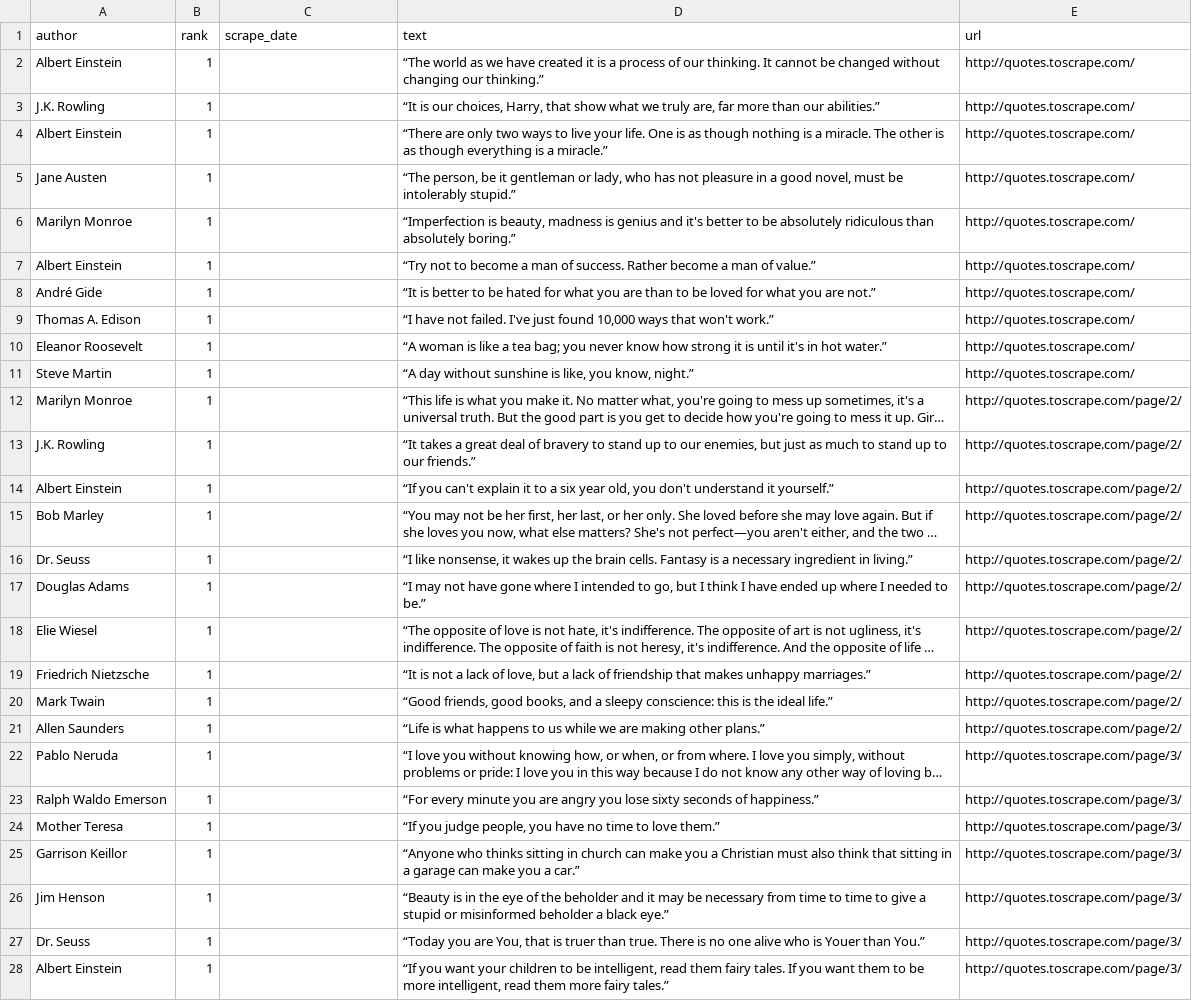
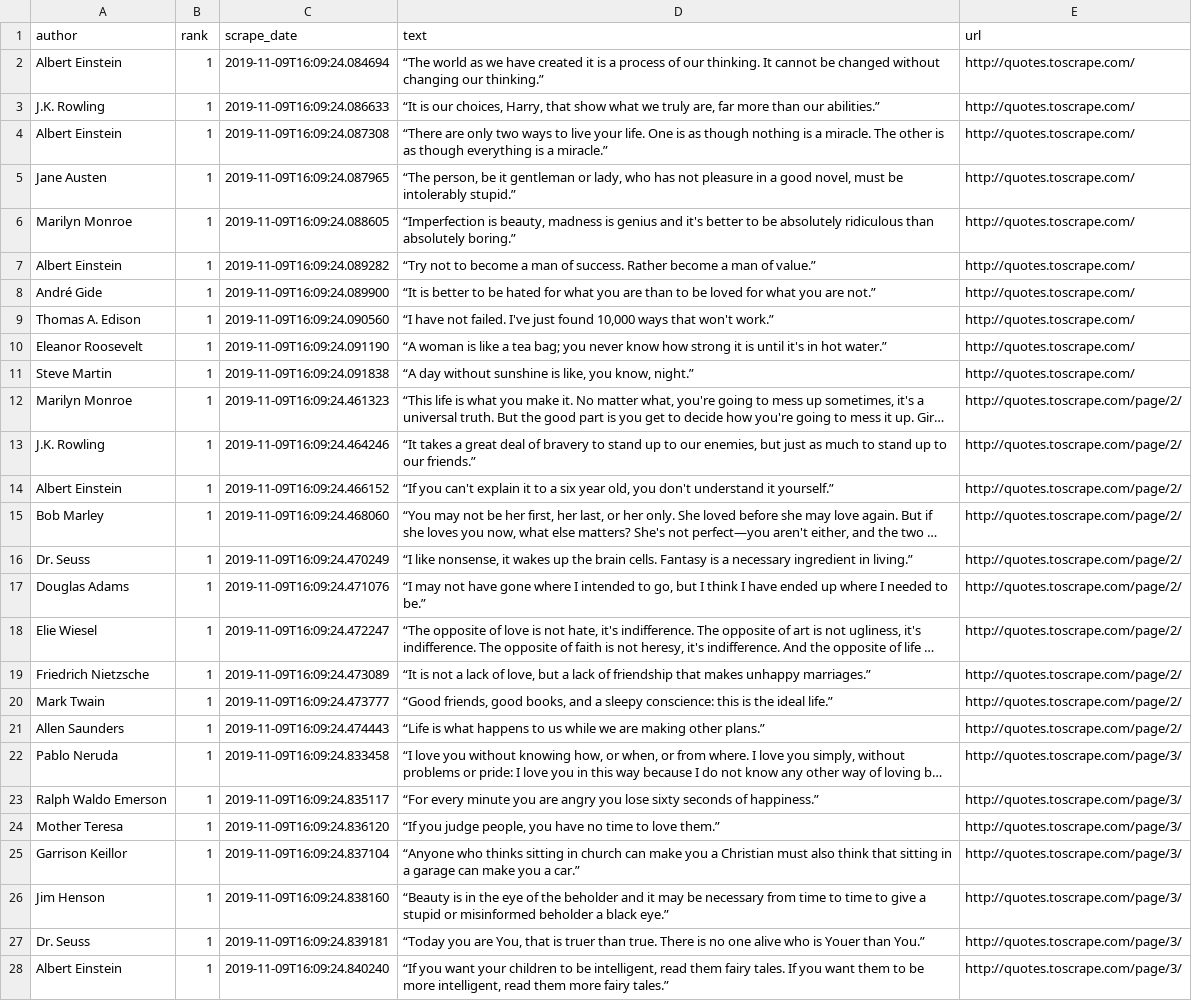
Before and after one commit to augustoscher/python-data-science, a CSV file: scrapy/quotes_project/quotes_project/quotes.csv, drawn as a sheet; only a part is shown; long unchanged cells end in …; the diff covers the shown part only; the diff names each change by its address in the sheet, - before the commit and + after, or states it on an @@ line.

Commit message:
add scrape_date

```diff
--- a/scrapy/quotes_project/quotes_project/quotes.csv
+++ b/scrapy/quotes_project/quotes_project/quotes.csv
-C2 (scrape_date): (empty)
+C2 (scrape_date): 2019-11-09T16:09:24.084694
-C3 (scrape_date): (empty)
+C3 (scrape_date): 2019-11-09T16:09:24.086633
-C4 (scrape_date): (empty)
+C4 (scrape_date): 2019-11-09T16:09:24.087308
-C5 (scrape_date): (empty)
+C5 (scrape_date): 2019-11-09T16:09:24.087965
-C6 (scrape_date): (empty)
+C6 (scrape_date): 2019-11-09T16:09:24.088605
-C7 (scrape_date): (empty)
+C7 (scrape_date): 2019-11-09T16:09:24.089282
-C8 (scrape_date): (empty)
+C8 (scrape_date): 2019-11-09T16:09:24.089900
-C9 (scrape_date): (empty)
+C9 (scrape_date): 2019-11-09T16:09:24.090560
-C10 (scrape_date): (empty)
+C10 (scrape_date): 2019-11-09T16:09:24.091190
-C11 (scrape_date): (empty)
+C11 (scrape_date): 2019-11-09T16:09:24.091838
-C12 (scrape_date): (empty)
+C12 (scrape_date): 2019-11-09T16:09:24.461323
-C13 (scrape_date): (empty)
+C13 (scrape_date): 2019-11-09T16:09:24.464246
-C14 (scrape_date): (empty)
+C14 (scrape_date): 2019-11-09T16:09:24.466152
-C15 (scrape_date): (empty)
+C15 (scrape_date): 2019-11-09T16:09:24.468060
-C16 (scrape_date): (empty)
+C16 (scrape_date): 2019-11-09T16:09:24.470249
-C17 (scrape_date): (empty)
+C17 (scrape_date): 2019-11-09T16:09:24.471076
-C18 (scrape_date): (empty)
+C18 (scrape_date): 2019-11-09T16:09:24.472247
-C19 (scrape_date): (empty)
+C19 (scrape_date): 2019-11-09T16:09:24.473089
-C20 (scrape_date): (empty)
+C20 (scrape_date): 2019-11-09T16:09:24.473777
-C21 (scrape_date): (empty)
+C21 (scrape_date): 2019-11-09T16:09:24.474443
-C22 (scrape_date): (empty)
+C22 (scrape_date): 2019-11-09T16:09:24.833458
-C23 (scrape_date): (empty)
+C23 (scrape_date): 2019-11-09T16:09:24.835117
-C24 (scrape_date): (empty)
+C24 (scrape_date): 2019-11-09T16:09:24.836120
-C25 (scrape_date): (empty)
+C25 (scrape_date): 2019-11-09T16:09:24.837104
-C26 (scrape_date): (empty)
+C26 (scrape_date): 2019-11-09T16:09:24.838160
-C27 (scrape_date): (empty)
+C27 (scrape_date): 2019-11-09T16:09:24.839181
-C28 (scrape_date): (empty)
+C28 (scrape_date): 2019-11-09T16:09:24.840240
```
Also changed, not shown: 73 edited cells elsewhere in this file, 1 other file.
